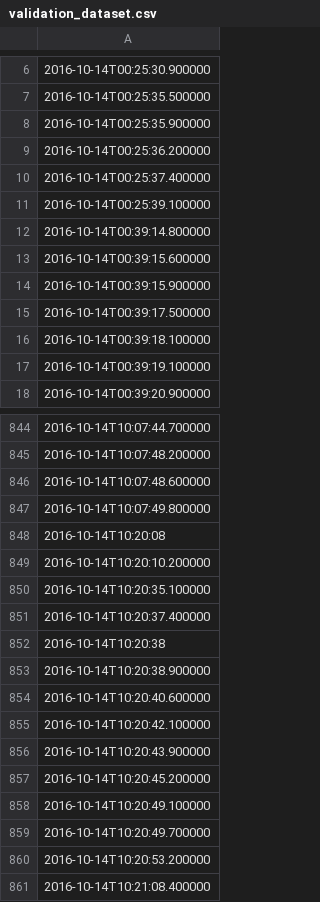
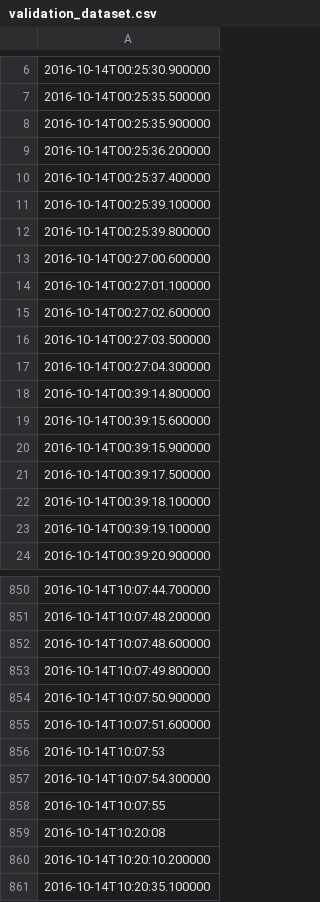
Before and after one commit to mshumko/ac6_microburst_scale_sizes, a CSV file: validation/validation_dataset.csv, drawn as a sheet; only a part is shown, gaps mark what is left out; the shorter side is filled out with more unchanged rows.

Commit message:
Updated the validation dataset.

```diff
--- a/validation/validation_dataset.csv
+++ b/validation/validation_dataset.csv
@@ -11,2 +11,8 @@
 2016-10-14T00:25:39.100000
+2016-10-14T00:25:39.800000
+2016-10-14T00:27:00.600000
+2016-10-14T00:27:01.100000
+2016-10-14T00:27:02.600000
+2016-10-14T00:27:03.500000
+2016-10-14T00:27:04.300000
 2016-10-14T00:39:14.800000
@@ -847,2 +853,7 @@
 2016-10-14T10:07:49.800000
+2016-10-14T10:07:50.900000
+2016-10-14T10:07:51.600000
+2016-10-14T10:07:53
+2016-10-14T10:07:54.300000
+2016-10-14T10:07:55
 2016-10-14T10:20:08
```
Also changed, not shown: 3 other files.
